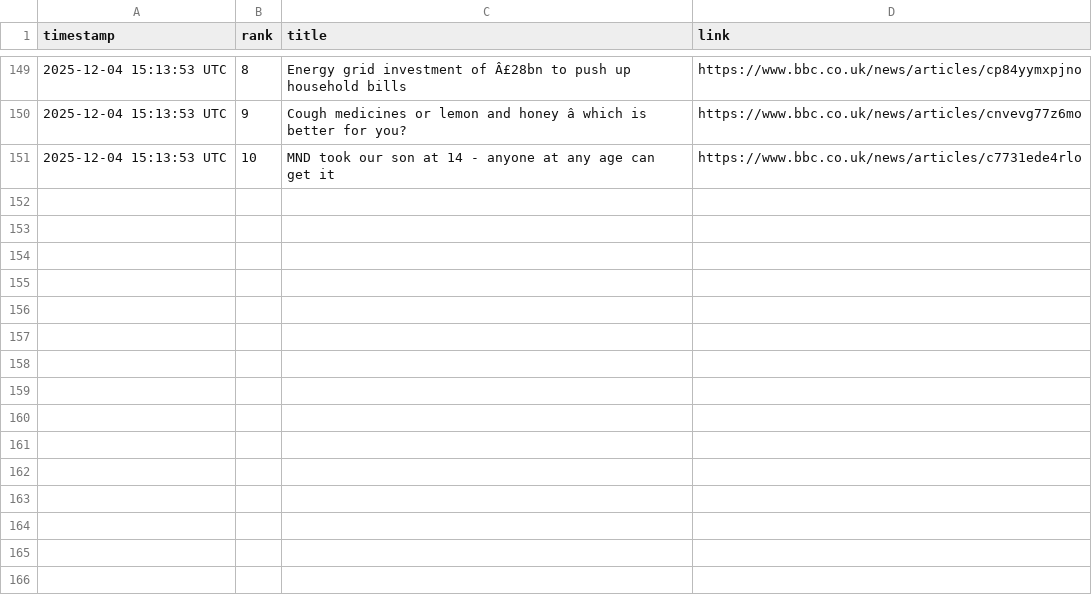
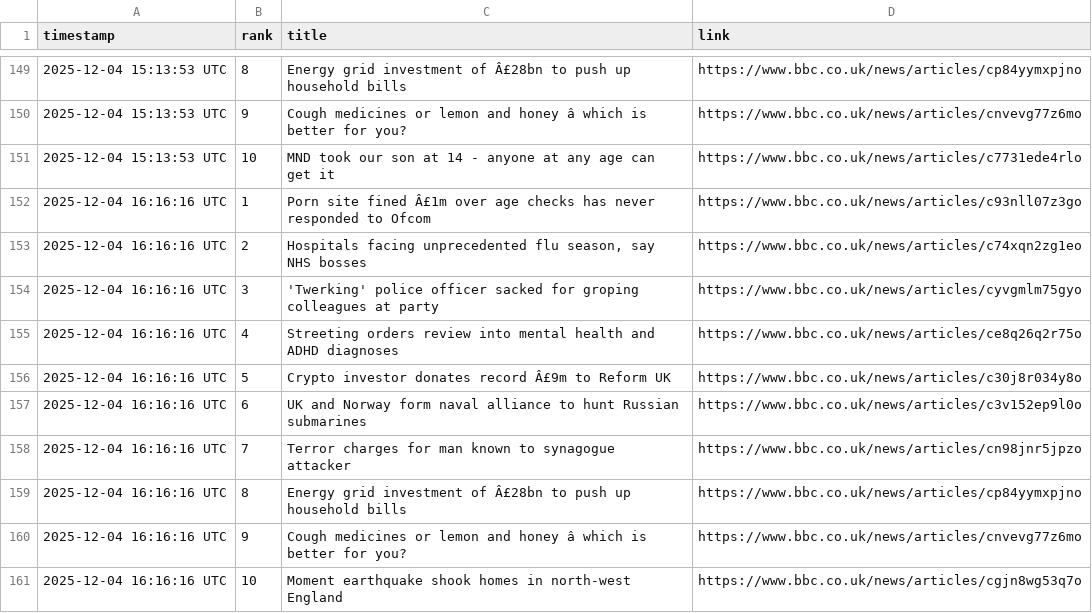
Before and after one commit to alastairherd/bbc_news_logger, a CSV file: data/bbc_most_read_2025-12-04.csv, drawn as a sheet; only a part is shown, gaps mark what is left out; the diff names each change by its address in the sheet, - before the commit and + after, or states it on an @@ line.

```diff
--- a/data/bbc_most_read_2025-12-04.csv
+++ b/data/bbc_most_read_2025-12-04.csv
+row 152: 2025-12-04 16:16:16 UTC | 1 | Porn site fined Â£1m over age checks has never responded to Ofcom | https://www.bbc.co.uk/news/articles/c93nll07z3go
+row 153: 2025-12-04 16:16:16 UTC | 2 | Hospitals facing unprecedented flu season, say NHS bosses | https://www.bbc.co.uk/news/articles/c74xqn2zg1eo
+row 154: 2025-12-04 16:16:16 UTC | 3 | 'Twerking' police officer sacked for groping colleagues at party | https://www.bbc.co.uk/news/articles/cyvgmlm75gyo
+row 155: 2025-12-04 16:16:16 UTC | 4 | Streeting orders review into mental health and ADHD diagnoses | https://www.bbc.co.uk/news/articles/ce8q26q2r75o
+row 156: 2025-12-04 16:16:16 UTC | 5 | Crypto investor donates record Â£9m to Reform UK | https://www.bbc.co.uk/news/articles/c30j8r034y8o
+row 157: 2025-12-04 16:16:16 UTC | 6 | UK and Norway form naval alliance to hunt Russian submarines | https://www.bbc.co.uk/news/articles/c3v152ep9l0o
+row 158: 2025-12-04 16:16:16 UTC | 7 | Terror charges for man known to synagogue attacker | https://www.bbc.co.uk/news/articles/cn98jnr5jpzo
+row 159: 2025-12-04 16:16:16 UTC | 8 | Energy grid investment of Â£28bn to push up household bills | https://www.bbc.co.uk/news/articles/cp84yymxpjno
+row 160: 2025-12-04 16:16:16 UTC | 9 | Cough medicines or lemon and honey â which is better for you? | https://www.bbc.co.uk/news/articles/cnvevg77z6mo
+row 161: 2025-12-04 16:16:16 UTC | 10 | Moment earthquake shook homes in north-west England | https://www.bbc.co.uk/news/articles/cgjn8wg53q7o
```
Also changed, not shown: data/bbc_front_page_promos_2025-12-04.csv.
